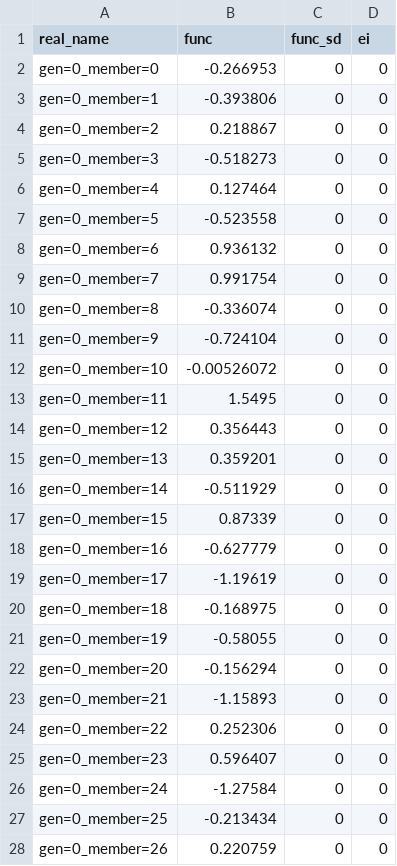
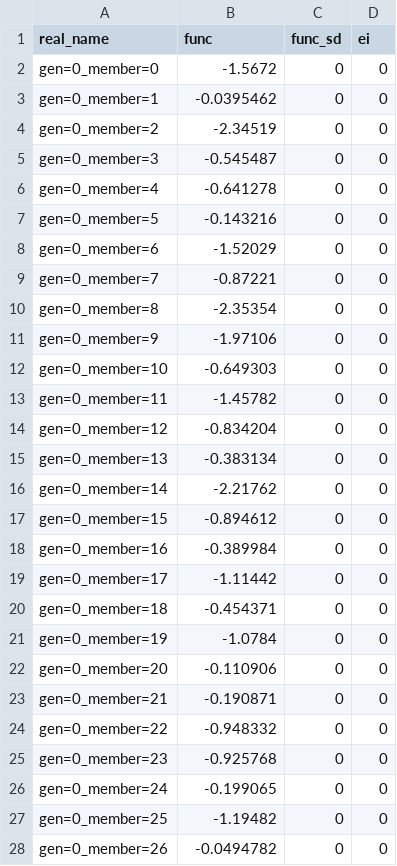
Before and after one commit to rqmacasieb/laGPy, a CSV file: examples/michalewicz_10d/mic.obs_pop.csv, drawn as a sheet; only a part is shown; the diff covers the shown part only.

```diff
--- a/examples/michalewicz_10d/mic.obs_pop.csv
+++ b/examples/michalewicz_10d/mic.obs_pop.csv
@@ -1,28 +1,28 @@
 real_name,func,func_sd,ei
-gen=0_member=0,-0.266953,0,0
-gen=0_member=1,-0.393806,0,0
-gen=0_member=2,0.218867,0,0
-gen=0_member=3,-0.518273,0,0
-gen=0_member=4,0.127464,0,0
-gen=0_member=5,-0.523558,0,0
-gen=0_member=6,0.936132,0,0
-gen=0_member=7,0.991754,0,0
-gen=0_member=8,-0.336074,0,0
-gen=0_member=9,-0.724104,0,0
-gen=0_member=10,-0.00526072,0,0
-gen=0_member=11,1.5495,0,0
-gen=0_member=12,0.356443,0,0
-gen=0_member=13,0.359201,0,0
-gen=0_member=14,-0.511929,0,0
-gen=0_member=15,0.87339,0,0
-gen=0_member=16,-0.627779,0,0
-gen=0_member=17,-1.19619,0,0
-gen=0_member=18,-0.168975,0,0
-gen=0_member=19,-0.58055,0,0
-gen=0_member=20,-0.156294,0,0
-gen=0_member=21,-1.15893,0,0
-gen=0_member=22,0.252306,0,0
-gen=0_member=23,0.596407,0,0
-gen=0_member=24,-1.27584,0,0
-gen=0_member=25,-0.213434,0,0
-gen=0_member=26,0.220759,0,0
+gen=0_member=0,-1.5672,0,0
+gen=0_member=1,-0.0395462,0,0
+gen=0_member=2,-2.34519,0,0
+gen=0_member=3,-0.545487,0,0
+gen=0_member=4,-0.641278,0,0
+gen=0_member=5,-0.143216,0,0
+gen=0_member=6,-1.52029,0,0
+gen=0_member=7,-0.87221,0,0
+gen=0_member=8,-2.35354,0,0
+gen=0_member=9,-1.97106,0,0
+gen=0_member=10,-0.649303,0,0
+gen=0_member=11,-1.45782,0,0
+gen=0_member=12,-0.834204,0,0
+gen=0_member=13,-0.383134,0,0
+gen=0_member=14,-2.21762,0,0
+gen=0_member=15,-0.894612,0,0
+gen=0_member=16,-0.389984,0,0
+gen=0_member=17,-1.11442,0,0
+gen=0_member=18,-0.454371,0,0
+gen=0_member=19,-1.0784,0,0
+gen=0_member=20,-0.110906,0,0
+gen=0_member=21,-0.190871,0,0
+gen=0_member=22,-0.948332,0,0
+gen=0_member=23,-0.925768,0,0
+gen=0_member=24,-0.199065,0,0
+gen=0_member=25,-1.19482,0,0
+gen=0_member=26,-0.0494782,0,0
```
Also changed, not shown: 73 edited cells elsewhere in this file, examples/michalewicz_10d/mic.dv_pop.csv, 28 other files.
